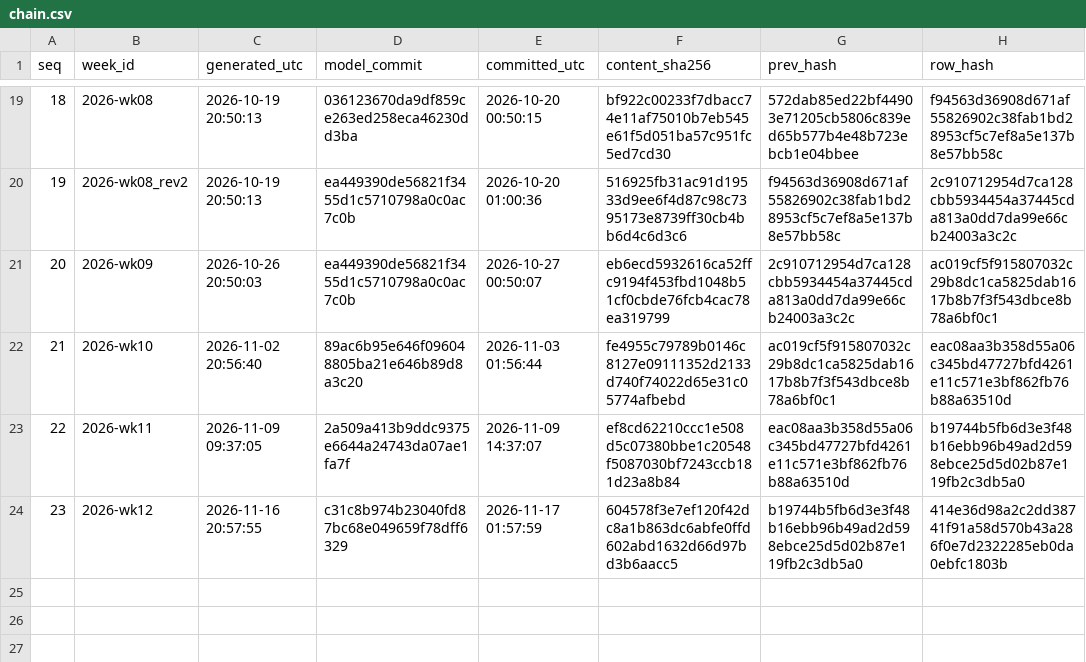
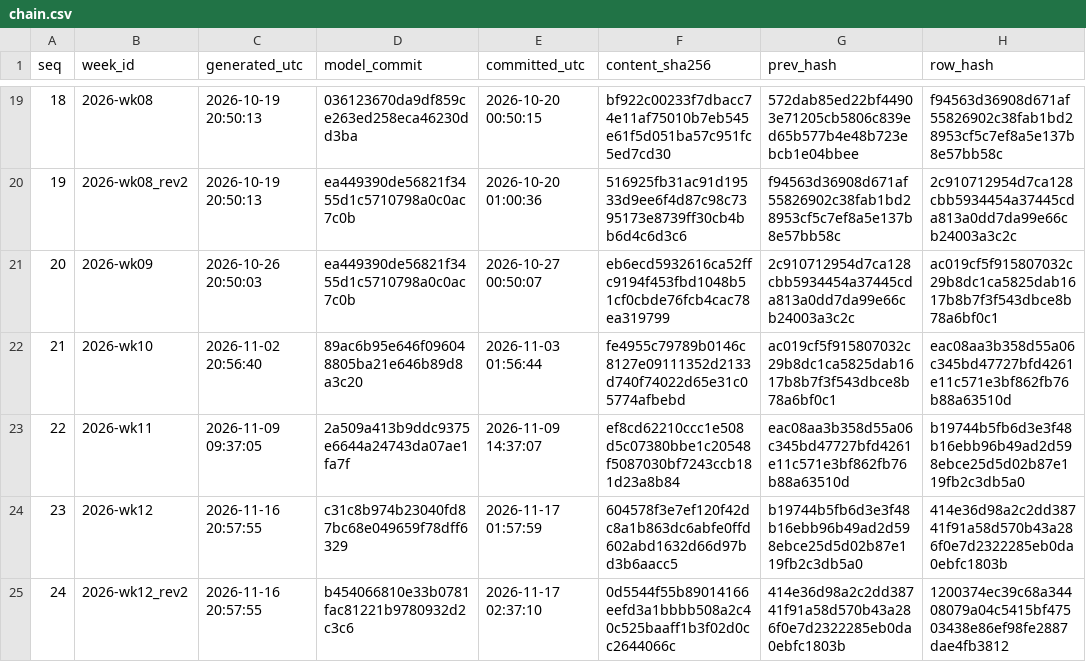
Before and after one commit to wagne6tc/cfb-ledger, a CSV file: chain.csv, drawn as a sheet; only a part is shown, gaps mark what is left out; the diff names each change by its address in the sheet, - before the commit and + after, or states it on an @@ line.

Commit message:
Week 2026-wk12_rev2: predictions recorded before kickoff
content_sha256 0d5544f55b89014166eefd3a1bbbb508a2c40c525baaff1b3f02d0cc2644066c
row_hash       1200374ec39c68a34408079a04c5415bf47503438e86ef98fe2887dae4fb3812

```diff
--- a/chain.csv
+++ b/chain.csv
+row 25: 24 | 2026-wk12_rev2 | 2026-11-16 20:57:55 | b454066810e33b0781fac81221b9780932d2c3c6 | 2026-11-17 02:37:10 | 0d5544f55b89014166eefd3a1bbbb508a2c40c525baaff1b3f02d0cc2644066c | 414e36d98a2c2dd38741f91a58d570b43a286f0e7d2322285eb0da0ebfc1803b | 1200374ec39c68a34408079a04c5415bf47503438e86ef98fe2887dae4fb3812
```
Also changed, not shown: 3 other files.
